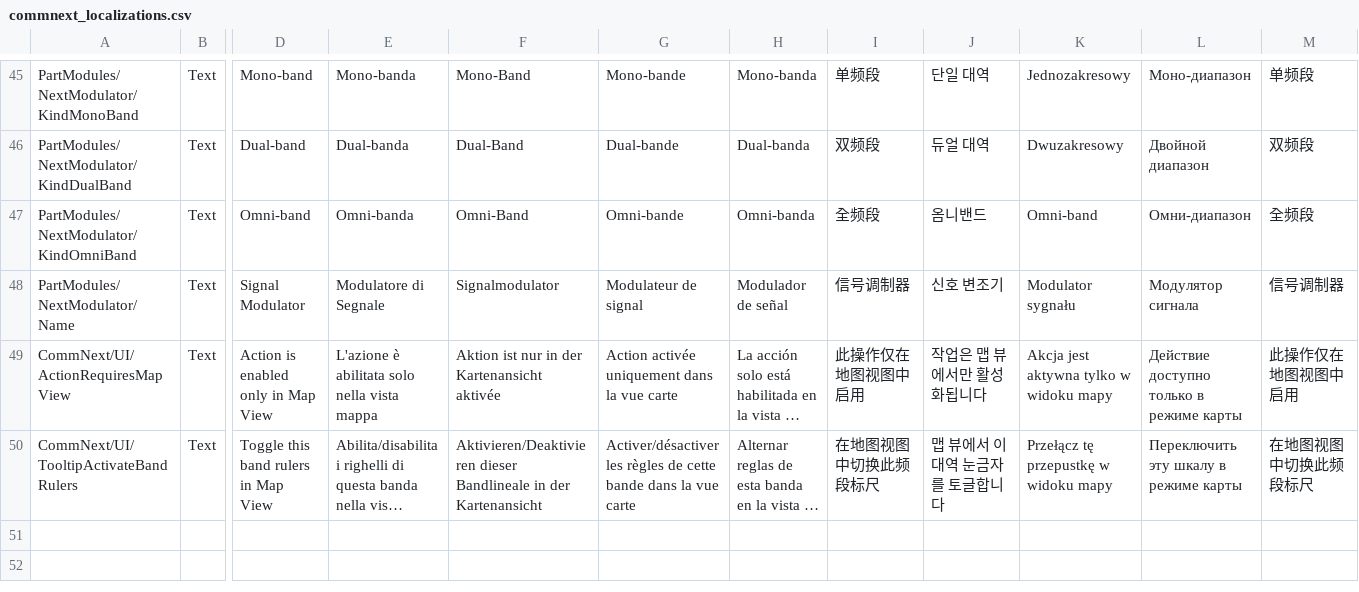
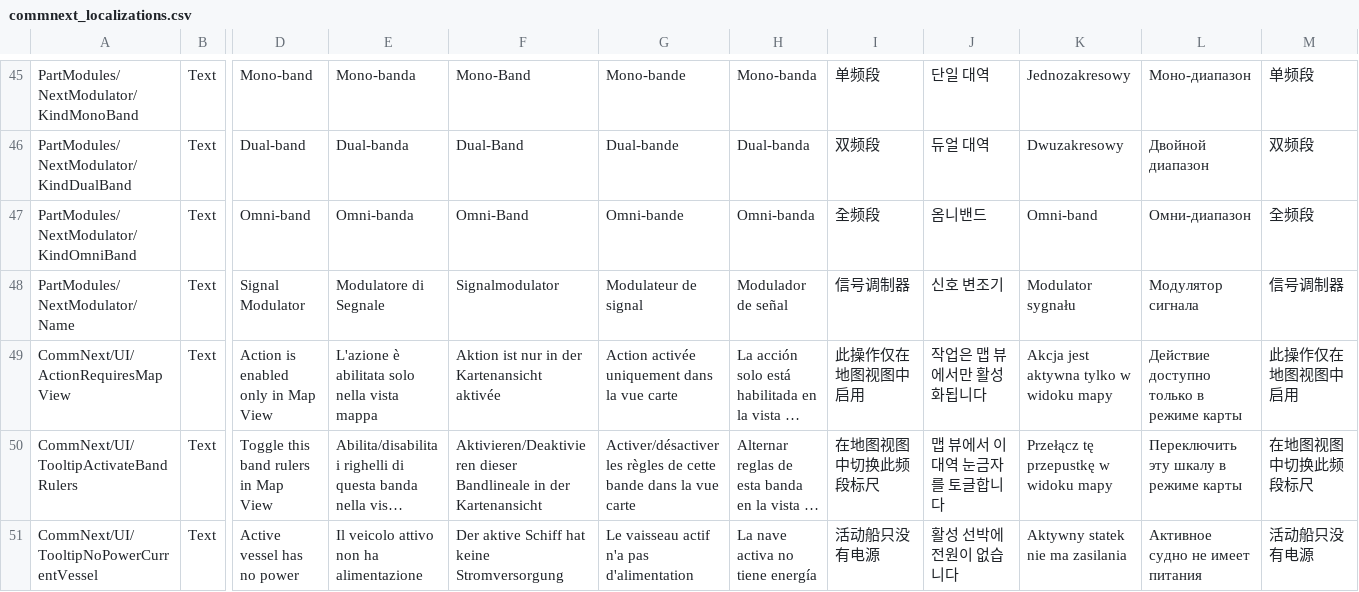
Before and after one commit to Kerbalight/CommNext, a CSV file: plugin_template/localizations/commnext_localizations.csv, drawn as a sheet; only a part is shown, gaps mark what is left out; long unchanged cells end in …; rows hold the shown columns only; the diff names each change by its address in the sheet, - before the commit and + after, or states it on an @@ line.

Commit message:
Add UI indicator if active vessel is not powered
Plus a dedicated tooltip in the connections list for the power icon. This way it's easier to see if connection cannot be made due to to _target_ node being out of EC, or if the problem lays in the active vessel.

```diff
--- a/plugin_template/localizations/commnext_localizations.csv
+++ b/plugin_template/localizations/commnext_localizations.csv
+row 51: CommNext/UI/TooltipNoPowerCurrentVessel | Text | Active vessel has no power | Il veicolo attivo non ha alimentazione | Der aktive Schiff hat keine Stromversorgung | Le vaisseau actif n'a pas d'alimentation | La nave activa no tiene energía | 活动船只没有电源 | 활성 선박에 전원이 없습니다 | Aktywny statek nie ma zasilania | Активное судно не имеет питания | 活动船只没有电源
```
Also changed, not shown: 7 other files.
